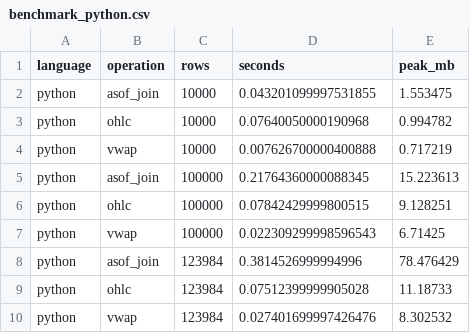
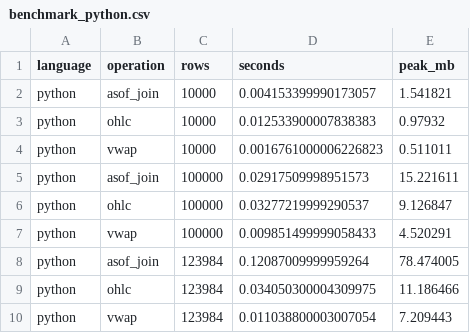
Before and after one commit to Vansh-Solanki/Market-Microstructure-comparative-study-KDB-vs-Pandas-, a CSV file: results/benchmark_python.csv, drawn as a sheet.

Commit message:
fix: correct benchmark methodology, vectorize VWAP, refresh results
time_op() was including tracemalloc overhead in the timed region,
inflating every Python measurement. Now times a median of 5 untraced
repeats and measures peak memory in a separate untimed call; q's
timeIt was updated to match (median of 5) for a symmetric comparison.
python/analytics.py's vwap() is now fully vectorized instead of using
groupby().apply(), which was the other source of Python's inflated
numbers. Correctness re-verified unchanged before re-benchmarking.
This narrows the previously reported q/Python speedup gap to the
correct, smaller numbers; README and progress.md updated to match.
Also backfills roadmap.md checkboxes for all four completed phases.

```diff
--- a/results/benchmark_python.csv
+++ b/results/benchmark_python.csv
@@ -1,10 +1,10 @@
 language,operation,rows,seconds,peak_mb
-python,asof_join,10000,0.043201099997531855,1.553475
-python,ohlc,10000,0.07640050000190968,0.994782
-python,vwap,10000,0.007626700000400888,0.717219
-python,asof_join,100000,0.21764360000088345,15.223613
-python,ohlc,100000,0.07842429999800515,9.128251
-python,vwap,100000,0.022309299998596543,6.71425
-python,asof_join,123984,0.3814526999994996,78.476429
-python,ohlc,123984,0.07512399999905028,11.18733
-python,vwap,123984,0.027401699997426476,8.302532
+python,asof_join,10000,0.004153399990173057,1.541821
+python,ohlc,10000,0.012533900007838383,0.97932
+python,vwap,10000,0.0016761000006226823,0.511011
+python,asof_join,100000,0.02917509998951573,15.221611
+python,ohlc,100000,0.03277219999290537,9.126847
+python,vwap,100000,0.009851499999058433,4.520291
+python,asof_join,123984,0.12087009999959264,78.474005
+python,ohlc,123984,0.034050300004309975,11.186466
+python,vwap,123984,0.011038800003007054,7.209443
```
Also changed, not shown: results/benchmark_q.csv, 9 other files.
